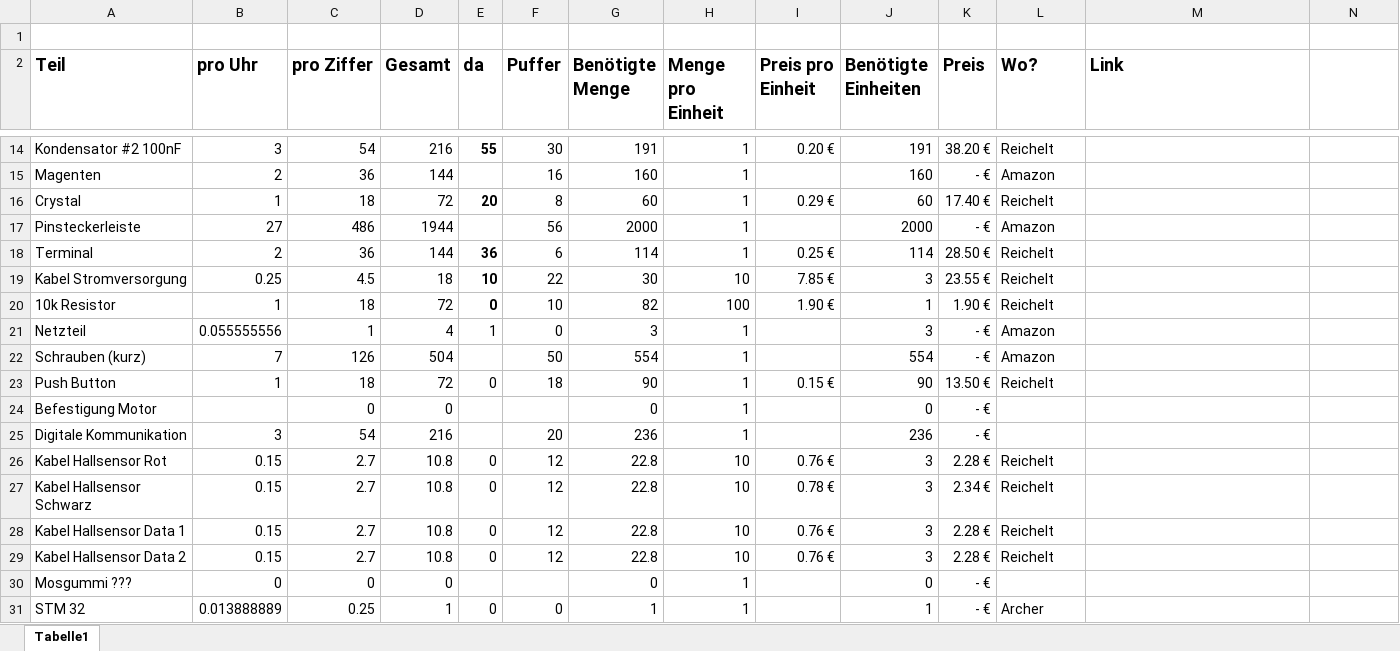
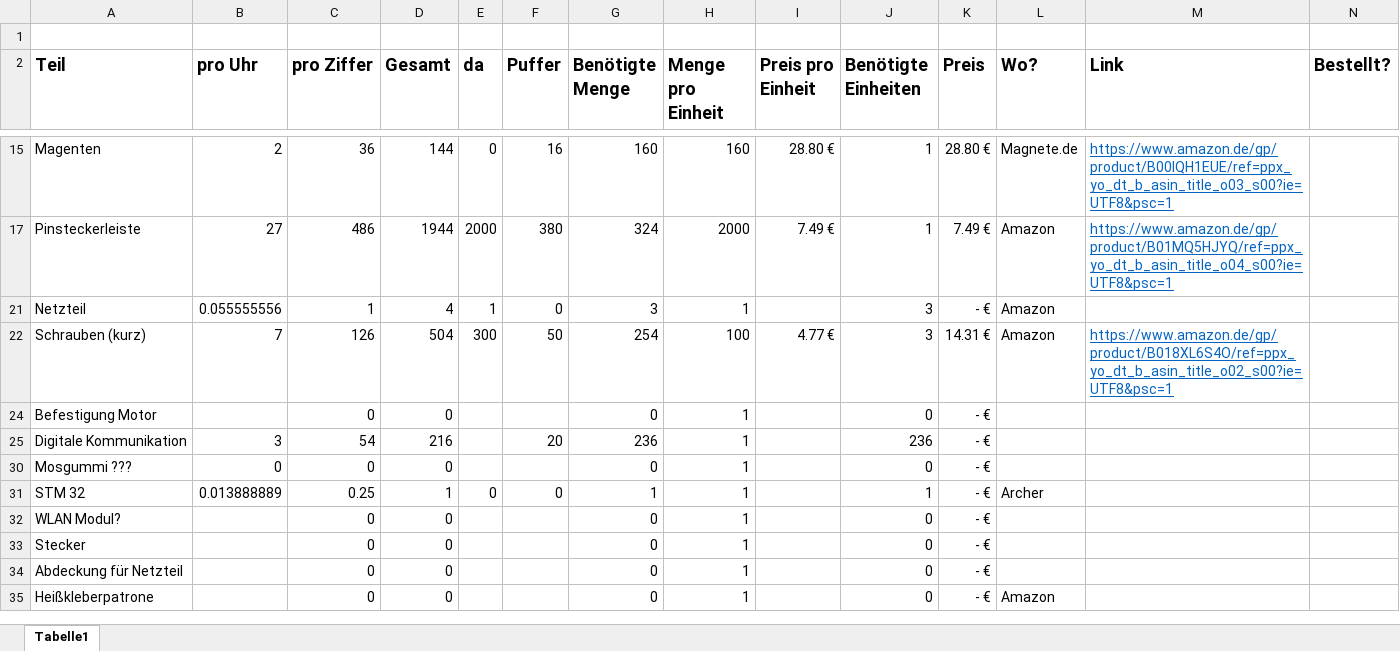
Before and after one commit to ADClock/Core, an Excel workbook: Bestellung ADClock.xlsx, sheet Tabelle1, drawn as a sheet; only a part is shown, gaps mark what is left out; the shorter side is filled out with more unchanged rows; values as stored, in another font and other column widths than the file's, no borders; table styles not drawn; removed rows and columns are numbered as before the commit, all else as after; the diff covers the shown part only; the diff names each change by its address in the sheet, - before the commit and + after, or states it on an @@ line.

Commit message:
changed bestellung

```diff
--- a/Bestellung ADClock.xlsx (sheet Tabelle1)
+++ b/Bestellung ADClock.xlsx (sheet Tabelle1)
-N2: (empty)
+N2: Bestellt?
-row 14: Kondensator #2 100nF | 3 | 54 | 216 | 55 | 30 | 191 | 1 | 0.20 € | 191 | 38.20 € | Reichelt
-E15 (da): (empty)
+E15 (da): 0
-H15 (Menge pro Einheit): 1
+H15 (Menge pro Einheit): 160
-I15 (Preis pro Einheit): (empty)
+I15 (Preis pro Einheit): 28.80 €
-J15 (Benötigte Einheiten): 160
+J15 (Benötigte Einheiten): 1
-K15 (Preis): - €
+K15 (Preis): 28.80 €
-L15 (Wo?): Amazon
+L15 (Wo?): Magnete.de
-M15 (Link): (empty)
+M15 (Link): https://www.amazon.de/gp/product/B00IQH1EUE/ref=ppx_yo_dt_b_asin_title_o03_s00?ie=UTF8&psc=1
-row 16: Crystal | 1 | 18 | 72 | 20 | 8 | 60 | 1 | 0.29 € | 60 | 17.40 € | Reichelt
-E17 (da): (empty)
+E17 (da): 2000
-F17 (Puffer): 56
+F17 (Puffer): 380
-G17 (Benötigte Menge): 2000
+G17 (Benötigte Menge): 324
-H17 (Menge pro Einheit): 1
+H17 (Menge pro Einheit): 2000
-I17 (Preis pro Einheit): (empty)
+I17 (Preis pro Einheit): 7.49 €
-J17 (Benötigte Einheiten): 2000
+J17 (Benötigte Einheiten): 1
-K17 (Preis): - €
+K17 (Preis): 7.49 €
-M17 (Link): (empty)
+M17 (Link): https://www.amazon.de/gp/product/B01MQ5HJYQ/ref=ppx_yo_dt_b_asin_title_o04_s00?ie=UTF8&psc=1
-row 18: Terminal | 2 | 36 | 144 | 36 | 6 | 114 | 1 | 0.25 € | 114 | 28.50 € | Reichelt
-row 19: Kabel Stromversorgung | 0.25 | 4.5 | 18 | 10 | 22 | 30 | 10 | 7.85 € | 3 | 23.55 € | Reichelt
-row 20: 10k Resistor | 1 | 18 | 72 | 0 | 10 | 82 | 100 | 1.90 € | 1 | 1.90 € | Reichelt
-E22 (da): (empty)
+E22 (da): 300
-G22 (Benötigte Menge): 554
+G22 (Benötigte Menge): 254
-H22 (Menge pro Einheit): 1
+H22 (Menge pro Einheit): 100
-I22 (Preis pro Einheit): (empty)
+I22 (Preis pro Einheit): 4.77 €
-J22 (Benötigte Einheiten): 554
+J22 (Benötigte Einheiten): 3
-K22 (Preis): - €
+K22 (Preis): 14.31 €
-M22 (Link): (empty)
+M22 (Link): https://www.amazon.de/gp/product/B018XL6S4O/ref=ppx_yo_dt_b_asin_title_o02_s00?ie=UTF8&psc=1
-row 23: Push Button | 1 | 18 | 72 | 0 | 18 | 90 | 1 | 0.15 € | 90 | 13.50 € | Reichelt
-row 26: Kabel Hallsensor Rot | 0.15 | 2.7 | 10.8 | 0 | 12 | 22.8 | 10 | 0.76 € | 3 | 2.28 € | Reichelt
-row 27: Kabel Hallsensor Schwarz | 0.15 | 2.7 | 10.8 | 0 | 12 | 22.8 | 10 | 0.78 € | 3 | 2.34 € | Reichelt
-row 28: Kabel Hallsensor Data 1 | 0.15 | 2.7 | 10.8 | 0 | 12 | 22.8 | 10 | 0.76 € | 3 | 2.28 € | Reichelt
-row 29: Kabel Hallsensor Data 2 | 0.15 | 2.7 | 10.8 | 0 | 12 | 22.8 | 10 | 0.76 € | 3 | 2.28 € | Reichelt
```
Also changed, not shown: 4 added rows, 11 removed rows and 32 edited cells elsewhere in this sheet, hidden cells.
